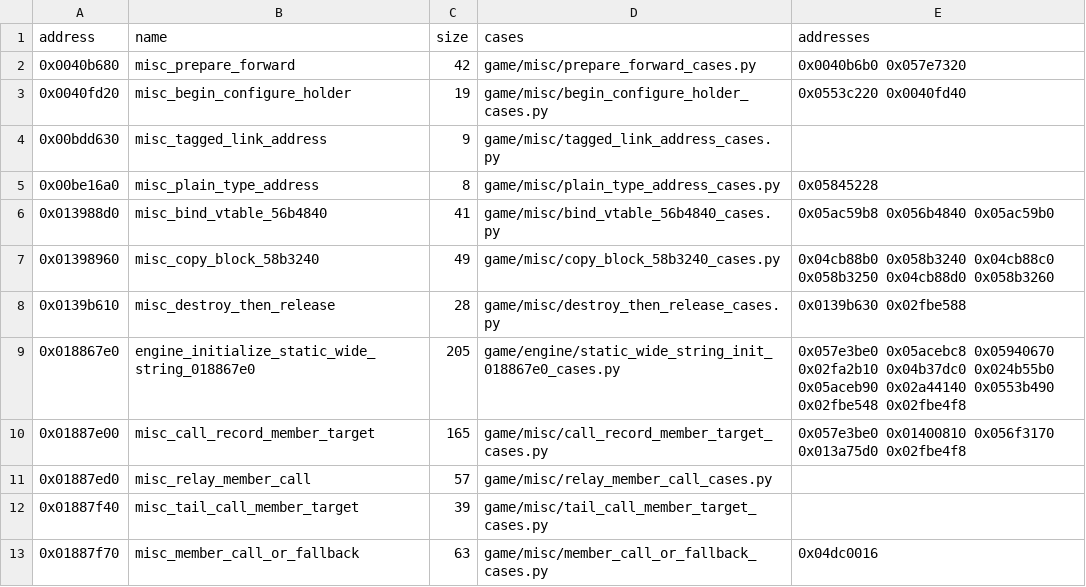
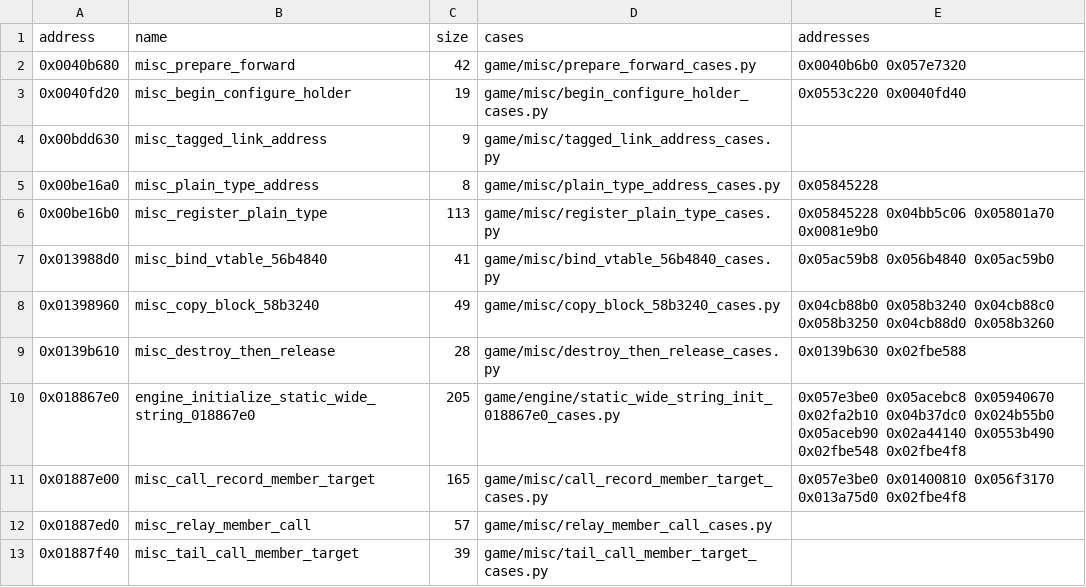
Before and after one commit to Jeffiest/Paleblood, a CSV file: game/auto/twin_exemplars.csv, drawn as a sheet; only a part is shown; the shorter side is filled out with more unchanged rows; the diff names each change by its address in the sheet, - before the commit and + after, or states it on an @@ line.

```diff
--- a/game/auto/twin_exemplars.csv
+++ b/game/auto/twin_exemplars.csv
+row 6: 0x00be16b0 | misc_register_plain_type | 113 | game/misc/register_plain_type_cases.py | 0x05845228 0x04bb5c06 0x05801a70 0x0081e9b0
```
Also changed, not shown: 9 other files.
